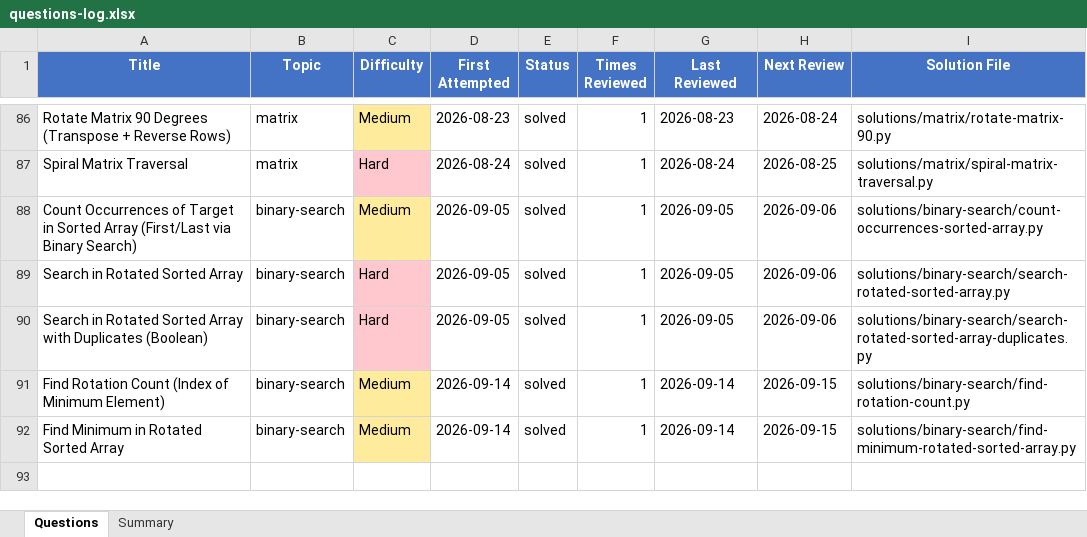
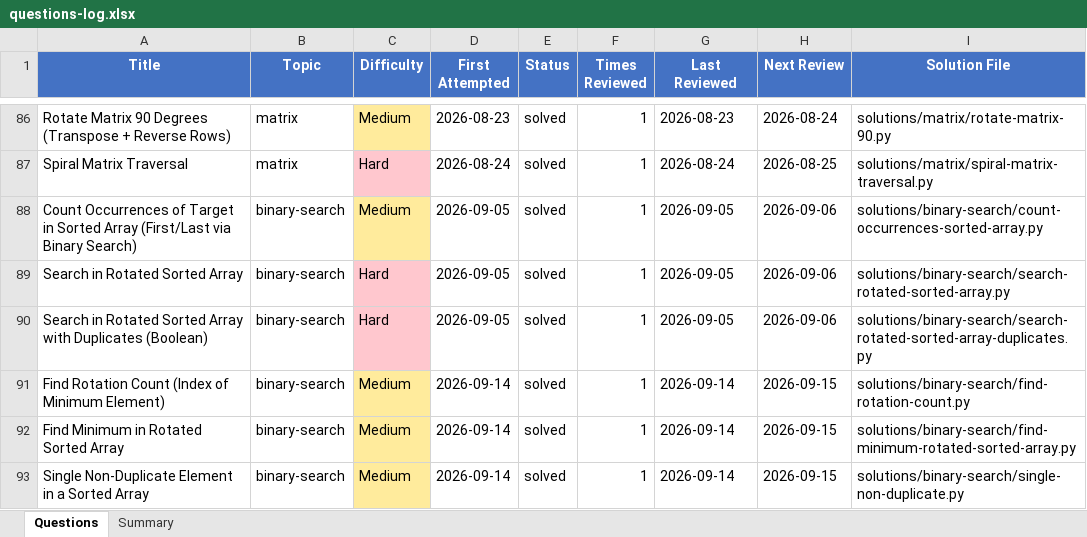
Before and after one commit to Ankush-Manhas840/Practice, an Excel workbook: questions-log.xlsx, sheet Questions, drawn as a sheet; only a part is shown, gaps mark what is left out; values as stored, in another font and other column widths than the file's, no borders; the diff names each change by its address in the sheet, - before the commit and + after, or states it on an @@ line.

```diff
--- a/questions-log.xlsx (sheet Questions)
+++ b/questions-log.xlsx (sheet Questions)
+row 93: Single Non-Duplicate Element in a Sorted Array | binary-search | Medium | 2026-09-14 | solved | 1 | 2026-09-14 | 2026-09-15 | solutions/binary-search/single-non-duplicate.py
```
Also changed, not shown: 2 other files.
